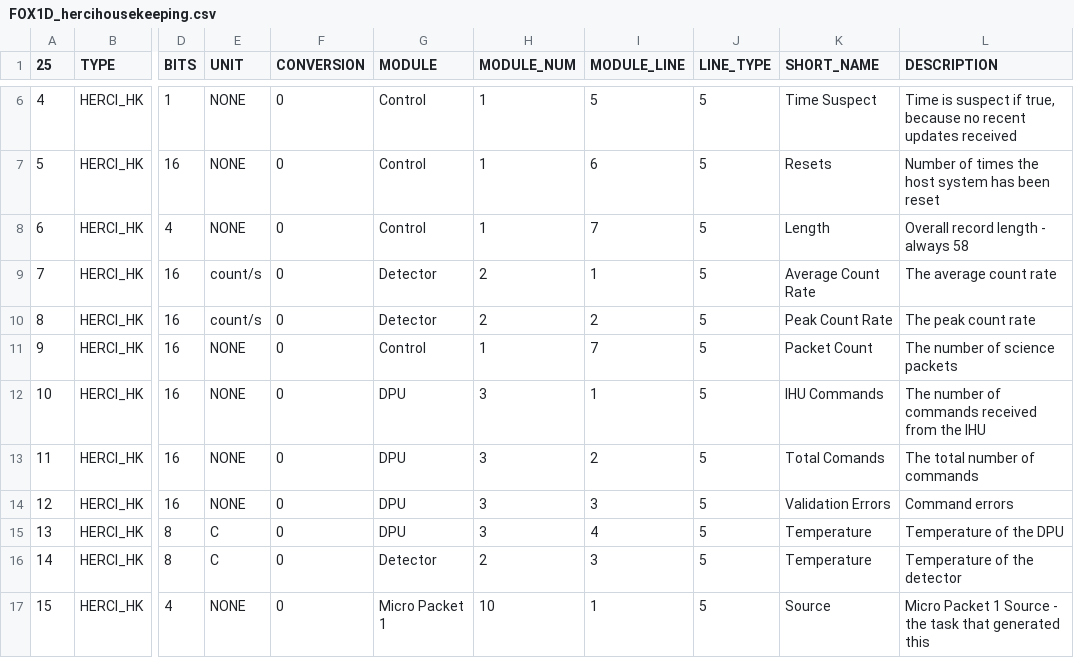
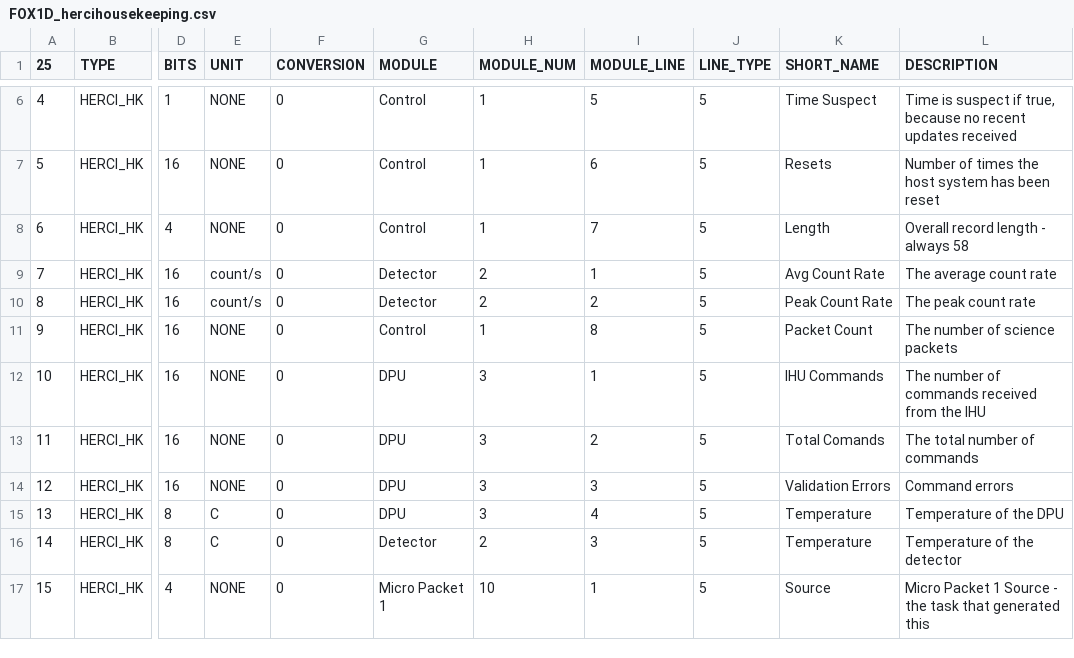
Before and after one commit to ac2cz/FoxTelem, a CSV file: spacecraft/FOX1D_hercihousekeeping.csv, drawn as a sheet; only a part is shown, gaps mark what is left out; the diff names each change by its address in the sheet, - before the commit and + after, or states it on an @@ line.

Commit message:
Formatting issues with the HERCI Housekeeping tab

```diff
--- a/spacecraft/FOX1D_hercihousekeeping.csv
+++ b/spacecraft/FOX1D_hercihousekeeping.csv
-K9 (SHORT_NAME): Average Count Rate
+K9 (SHORT_NAME): Avg Count Rate
-I11 (MODULE_LINE): 7
+I11 (MODULE_LINE): 8
```
